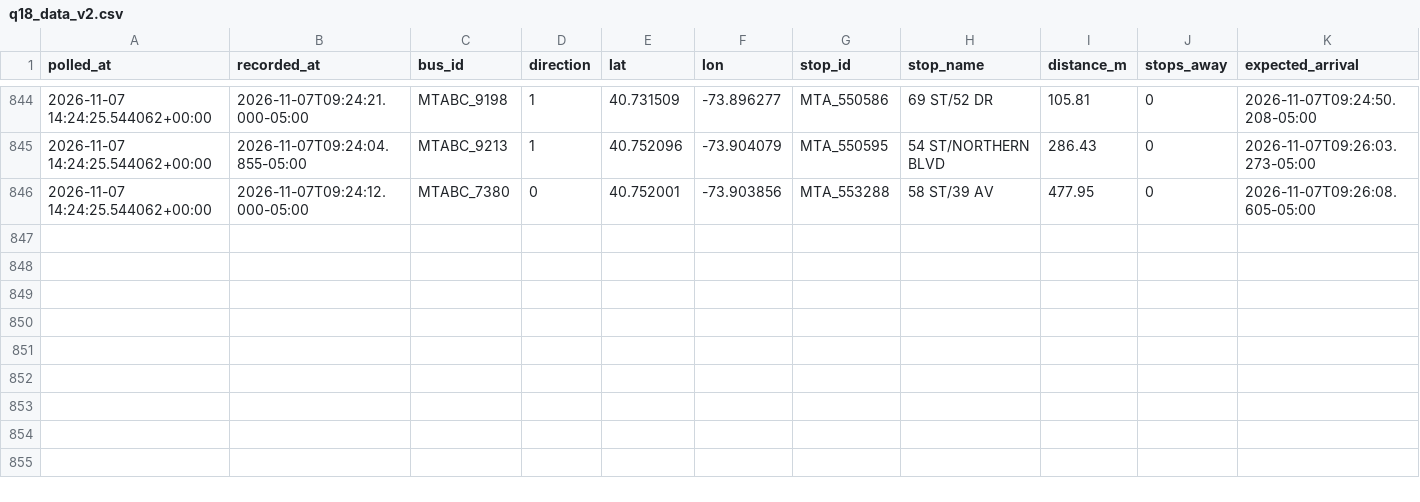
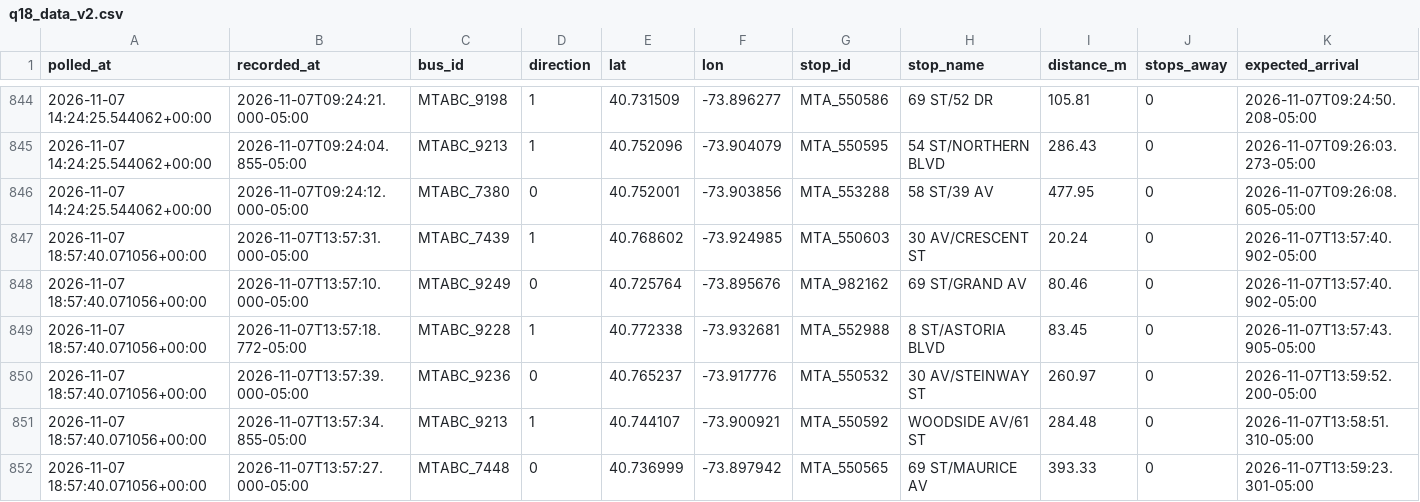
Before and after one commit to SayeedAfridii/q18-predictor, a CSV file: q18_data_v2.csv, drawn as a sheet; only a part is shown, gaps mark what is left out; rows hold the shown columns only; the diff names each change by its address in the sheet, - before the commit and + after, or states it on an @@ line.

```diff
--- a/q18_data_v2.csv
+++ b/q18_data_v2.csv
+row 847: 2026-11-07 18:57:40.071056+00:00 | 2026-11-07T13:57:31.000-05:00 | MTABC_7439 | 1 | 40.768602 | -73.924985 | MTA_550603 | 30 AV/CRESCENT ST | 20.24 | 0 | 2026-11-07T13:57:40.902-05:00
+row 848: 2026-11-07 18:57:40.071056+00:00 | 2026-11-07T13:57:10.000-05:00 | MTABC_9249 | 0 | 40.725764 | -73.895676 | MTA_982162 | 69 ST/GRAND AV | 80.46 | 0 | 2026-11-07T13:57:40.902-05:00
+row 849: 2026-11-07 18:57:40.071056+00:00 | 2026-11-07T13:57:18.772-05:00 | MTABC_9228 | 1 | 40.772338 | -73.932681 | MTA_552988 | 8 ST/ASTORIA BLVD | 83.45 | 0 | 2026-11-07T13:57:43.905-05:00
+row 850: 2026-11-07 18:57:40.071056+00:00 | 2026-11-07T13:57:39.000-05:00 | MTABC_9236 | 0 | 40.765237 | -73.917776 | MTA_550532 | 30 AV/STEINWAY ST | 260.97 | 0 | 2026-11-07T13:59:52.200-05:00
+row 851: 2026-11-07 18:57:40.071056+00:00 | 2026-11-07T13:57:34.855-05:00 | MTABC_9213 | 1 | 40.744107 | -73.900921 | MTA_550592 | WOODSIDE AV/61 ST | 284.48 | 0 | 2026-11-07T13:58:51.310-05:00
+row 852: 2026-11-07 18:57:40.071056+00:00 | 2026-11-07T13:57:27.000-05:00 | MTABC_7448 | 0 | 40.736999 | -73.897942 | MTA_550565 | 69 ST/MAURICE AV | 393.33 | 0 | 2026-11-07T13:59:23.301-05:00
```
